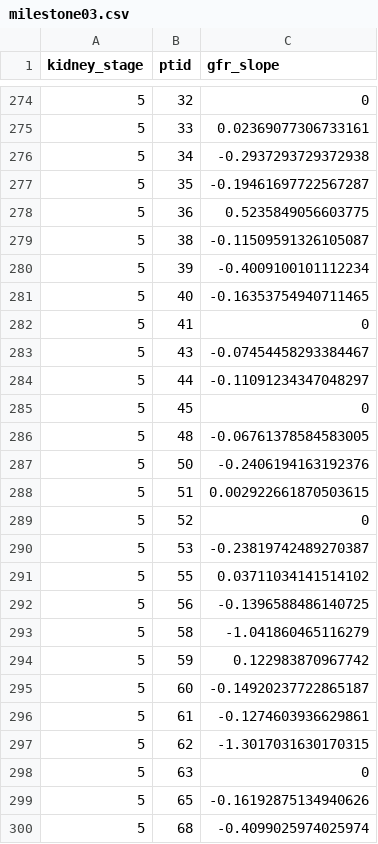
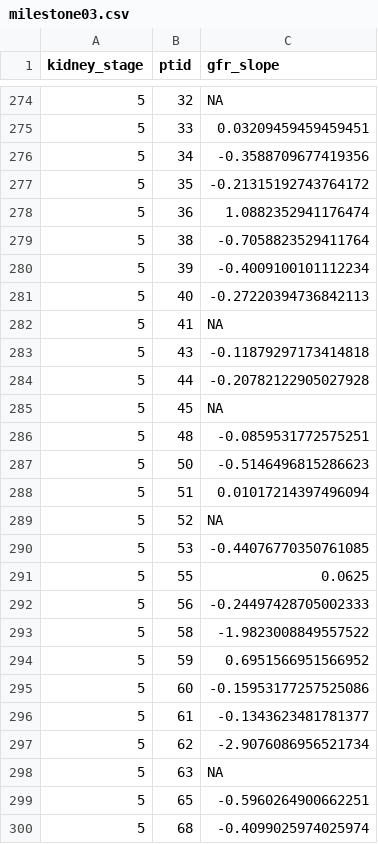
Before and after one commit to rstudio/academy-tidyverse-renal-treatment, a CSV file: data/milestone03.csv, drawn as a sheet; only a part is shown, gaps mark what is left out; the diff covers the shown part only.

```diff
--- a/data/milestone03.csv
+++ b/data/milestone03.csv
@@ -274,27 +274,27 @@ kidney_stage,ptid,gfr_slope
-5,32,0
-5,33,0.02369077306733161
-5,34,-0.2937293729372938
-5,35,-0.19461697722567287
-5,36,0.5235849056603775
-5,38,-0.11509591326105087
+5,32,NA
+5,33,0.03209459459459451
+5,34,-0.3588709677419356
+5,35,-0.21315192743764172
+5,36,1.0882352941176474
+5,38,-0.7058823529411764
 5,39,-0.4009100101112234
-5,40,-0.16353754940711465
-5,41,0
-5,43,-0.07454458293384467
-5,44,-0.11091234347048297
-5,45,0
-5,48,-0.06761378584583005
-5,50,-0.2406194163192376
-5,51,0.002922661870503615
-5,52,0
-5,53,-0.23819742489270387
-5,55,0.03711034141514102
-5,56,-0.1396588486140725
-5,58,-1.041860465116279
-5,59,0.122983870967742
-5,60,-0.14920237722865187
-5,61,-0.1274603936629861
-5,62,-1.3017031630170315
-5,63,0
-5,65,-0.16192875134940626
+5,40,-0.27220394736842113
+5,41,NA
+5,43,-0.11879297173414818
+5,44,-0.20782122905027928
+5,45,NA
+5,48,-0.0859531772575251
+5,50,-0.5146496815286623
+5,51,0.01017214397496094
+5,52,NA
+5,53,-0.44076770350761085
+5,55,0.0625
+5,56,-0.24497428705002333
+5,58,-1.9823008849557522
+5,59,0.6951566951566952
+5,60,-0.15953177257525086
+5,61,-0.1343623481781377
+5,62,-2.9076086956521734
+5,63,NA
+5,65,-0.5960264900662251
 5,68,-0.4099025974025974
```
Also changed, not shown: 157 edited cells elsewhere in this file.
